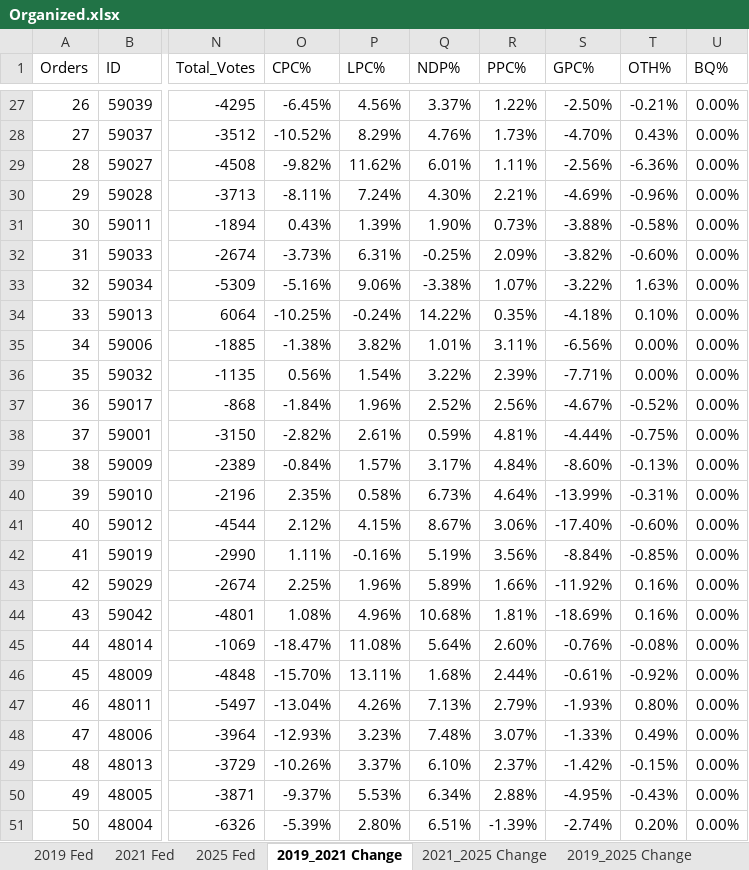
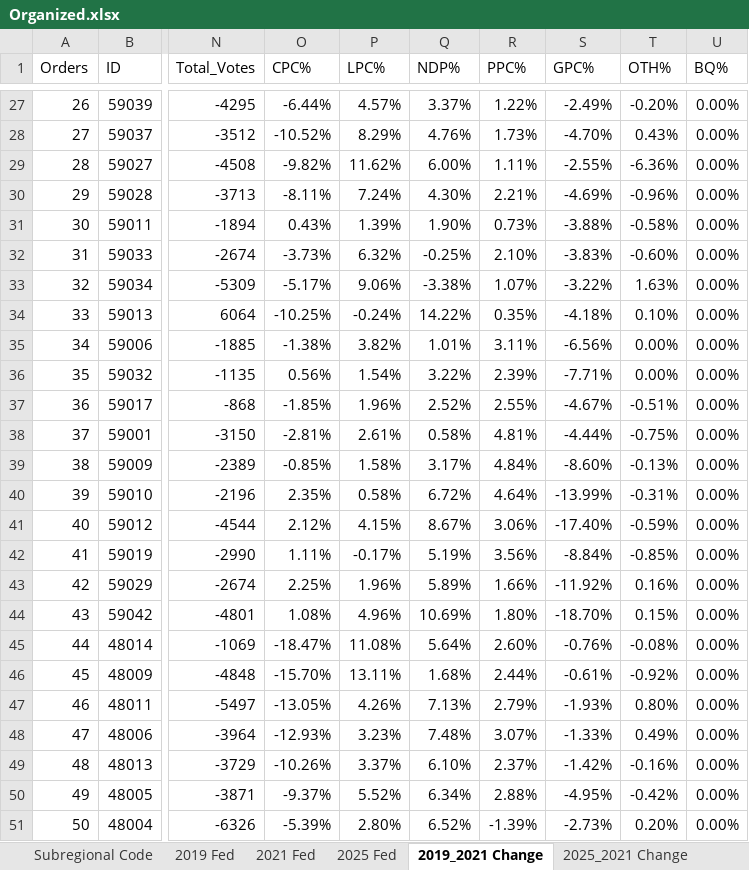
Before and after one commit to JacqueChirac/CanadaFederalRidingsData, an Excel workbook: Organized.xlsx, sheet 2019_2021 Change, drawn as a sheet; only a part is shown, gaps mark what is left out; values as stored, in another font and other column widths than the file's, no cell formats; conditional formats not drawn; the diff covers the shown part only; the diff names each change by its address in the sheet, - before the commit and + after, or states it on an @@ line.

```diff
--- a/Organized.xlsx (sheet 2019_2021 Change)
+++ b/Organized.xlsx (sheet 2019_2021 Change)
-sheet tab: 2021_2025 Change
+sheet tab: 2025_2021 Change
-O27 (CPC%): -6.45%
+O27 (CPC%): -6.44%
-P27 (LPC%): 4.56%
+P27 (LPC%): 4.57%
-S27 (GPC%): -2.50%
+S27 (GPC%): -2.49%
-T27 (OTH%): -0.21%
+T27 (OTH%): -0.20%
-Q29 (NDP%): 6.01%
+Q29 (NDP%): 6.00%
-S29 (GPC%): -2.56%
+S29 (GPC%): -2.55%
-P32 (LPC%): 6.31%
+P32 (LPC%): 6.32%
-R32 (PPC%): 2.09%
+R32 (PPC%): 2.10%
-S32 (GPC%): -3.82%
+S32 (GPC%): -3.83%
-O33 (CPC%): -5.16%
+O33 (CPC%): -5.17%
-O37 (CPC%): -1.84%
+O37 (CPC%): -1.85%
-R37 (PPC%): 2.56%
+R37 (PPC%): 2.55%
-T37 (OTH%): -0.52%
+T37 (OTH%): -0.51%
-O38 (CPC%): -2.82%
+O38 (CPC%): -2.81%
-Q38 (NDP%): 0.59%
+Q38 (NDP%): 0.58%
-O39 (CPC%): -0.84%
+O39 (CPC%): -0.85%
-P39 (LPC%): 1.57%
+P39 (LPC%): 1.58%
-Q40 (NDP%): 6.73%
+Q40 (NDP%): 6.72%
-T41 (OTH%): -0.60%
+T41 (OTH%): -0.59%
-P42 (LPC%): -0.16%
+P42 (LPC%): -0.17%
-Q44 (NDP%): 10.68%
+Q44 (NDP%): 10.69%
-R44 (PPC%): 1.81%
+R44 (PPC%): 1.80%
-S44 (GPC%): -18.69%
+S44 (GPC%): -18.70%
-T44 (OTH%): 0.16%
+T44 (OTH%): 0.15%
-O47 (CPC%): -13.04%
+O47 (CPC%): -13.05%
-T49 (OTH%): -0.15%
+T49 (OTH%): -0.16%
-P50 (LPC%): 5.53%
+P50 (LPC%): 5.52%
-T50 (OTH%): -0.43%
+T50 (OTH%): -0.42%
-Q51 (NDP%): 6.51%
+Q51 (NDP%): 6.52%
-S51 (GPC%): -2.74%
+S51 (GPC%): -2.73%
```
Also changed, not shown: 523 edited cells elsewhere in this sheet, sheet 2019_2025 Change, sheet 2025 Fed, sheet 2019 Fed, sheet 2021 Fed, sheet Subregional Code, other sheet tabs, cell formats, formulas that keep their value.
